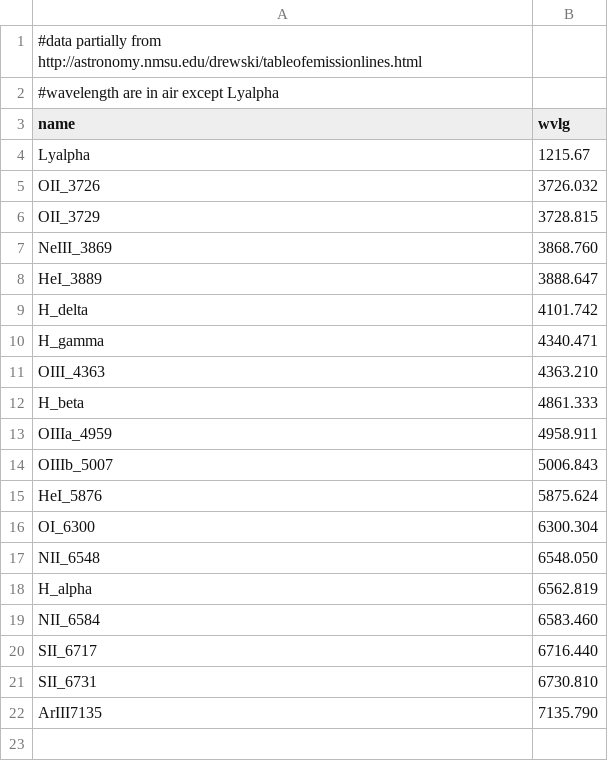
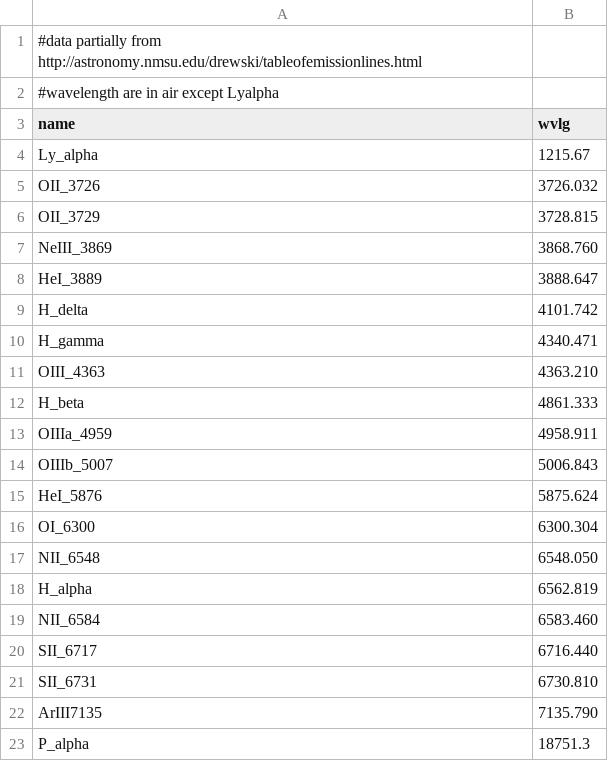
Before and after one commit to JPalmerio/zHunter, a CSV file: src/zhunter/lines/emission_lines.csv, drawn as a sheet.

```diff
--- a/src/zhunter/lines/emission_lines.csv
+++ b/src/zhunter/lines/emission_lines.csv
@@ -3,3 +3,3 @@
 name,wvlg
-Lyalpha,1215.67
+Ly_alpha,1215.67
 OII_3726,3726.032
@@ -22 +22,2 @@ SII_6731,6730.810
 ArIII7135,7135.790
+P_alpha,18751.3
```
Also changed, not shown: 1 other file.
